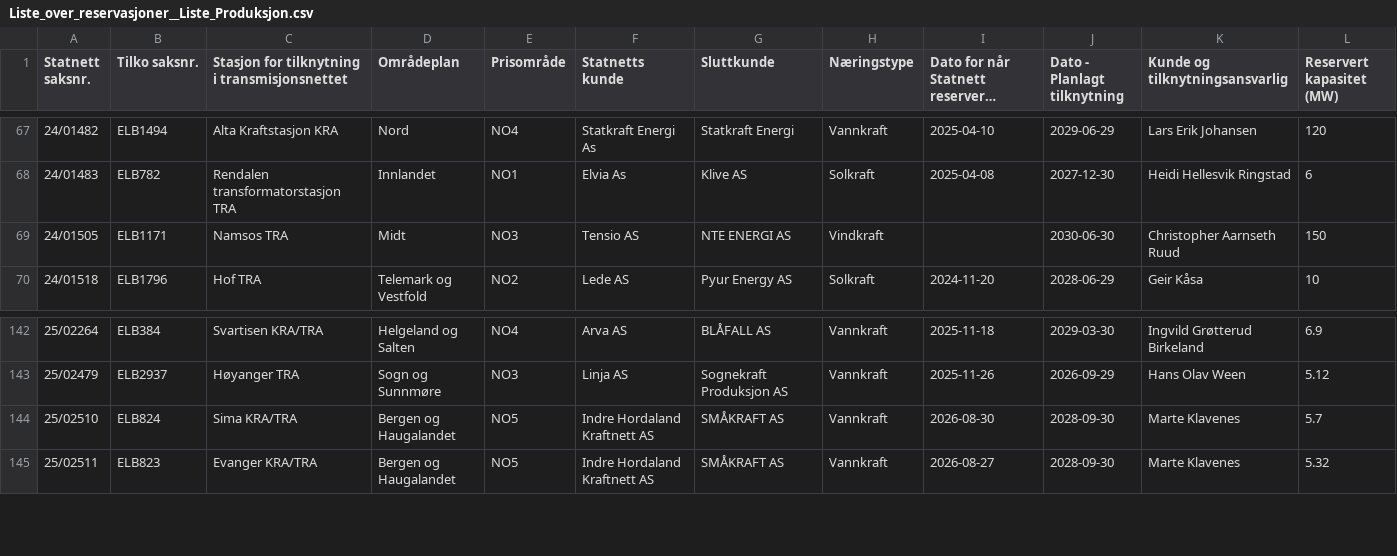
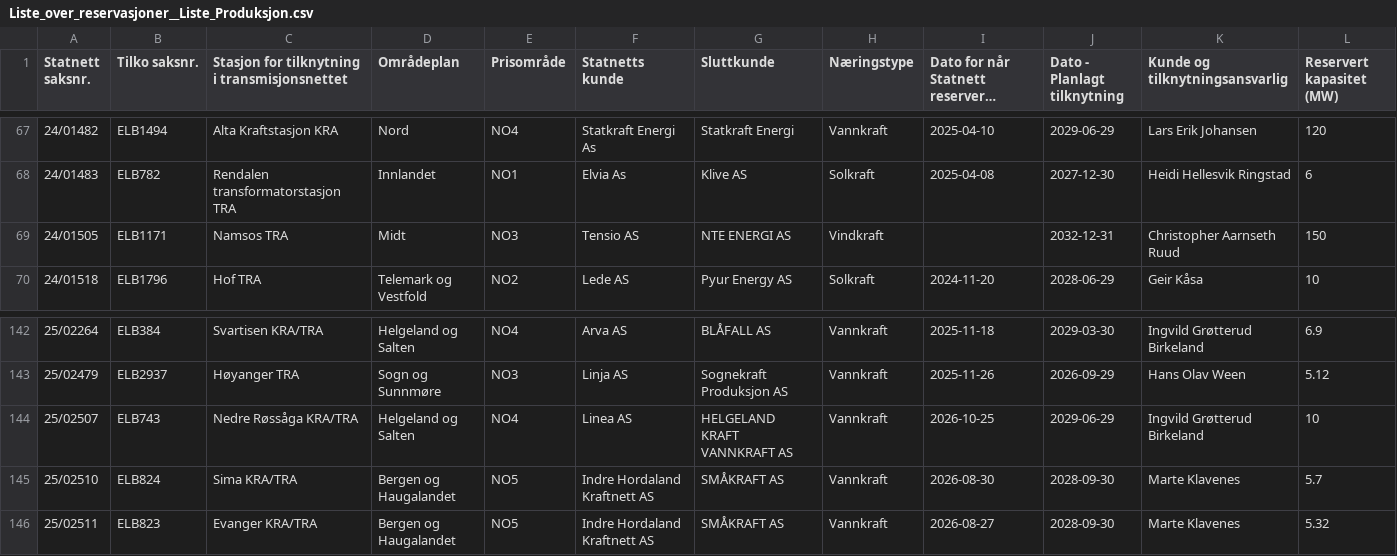
Before and after one commit to tj437/Statnett-Kapasitetsreservasjoner, a CSV file: data/reservasjoner/Liste_over_reservasjoner__Liste_Produksjon.csv, drawn as a sheet; only a part is shown, gaps mark what is left out; long unchanged cells end in ….

Commit message:
Snapshot 2026-10-26 – Liste_over_kapasitetskø__Liste_Forbruk: +2/-0/~0; Liste_over_kapasitetskø__Liste_Produksjon: +0/-1/~0; Liste_over_reservasjoner__Liste_Produksjon: +1/-0/~1

```diff
--- a/data/reservasjoner/Liste_over_reservasjoner__Liste_Produksjon.csv
+++ b/data/reservasjoner/Liste_over_reservasjoner__Liste_Produksjon.csv
@@ -68,3 +68,3 @@
 24/01483,ELB782,Rendalen transformatorstasjon TRA,Innlandet,NO1,Elvia As,Klive AS,Solkraft,2025-04-08,2027-12-30,Heidi Hellesvik Ringstad,6
-24/01505,ELB1171,Namsos TRA,Midt,NO3,Tensio AS,NTE ENERGI AS,Vindkraft,,2030-06-30,Christopher Aarnseth Ruud,150
+24/01505,ELB1171,Namsos TRA,Midt,NO3,Tensio AS,NTE ENERGI AS,Vindkraft,,2032-12-31,Christopher Aarnseth Ruud,150
 24/01518,ELB1796,Hof TRA,Telemark og Vestfold,NO2,Lede AS,Pyur Energy AS,Solkraft,2024-11-20,2028-06-29,Geir Kåsa,10
@@ -143,2 +143,3 @@
 25/02479,ELB2937,Høyanger TRA,Sogn og Sunnmøre,NO3,Linja AS,Sognekraft Produksjon AS,Vannkraft,2025-11-26,2026-09-29,Hans Olav Ween,5.12
+25/02507,ELB743,Nedre Røssåga KRA/TRA,Helgeland og Salten,NO4,Linea AS,HELGELAND KRAFT VANNKRAFT AS,Vannkraft,2026-10-25,2029-06-29,Ingvild Grøtterud Birkeland,10
 25/02510,ELB824,Sima KRA/TRA,Bergen og Haugalandet,NO5,Indre Hordaland Kraftnett AS,SMÅKRAFT AS,Vannkraft,2026-08-30,2028-09-30,Marte Klavenes,5.7
```
Also changed, not shown: data/kapasitetsko/Liste_over_kapasitetskø__Liste_Forbruk.csv, data/kapasitetsko/Liste_over_kapasitetskø__Liste_Produksjon.csv.
